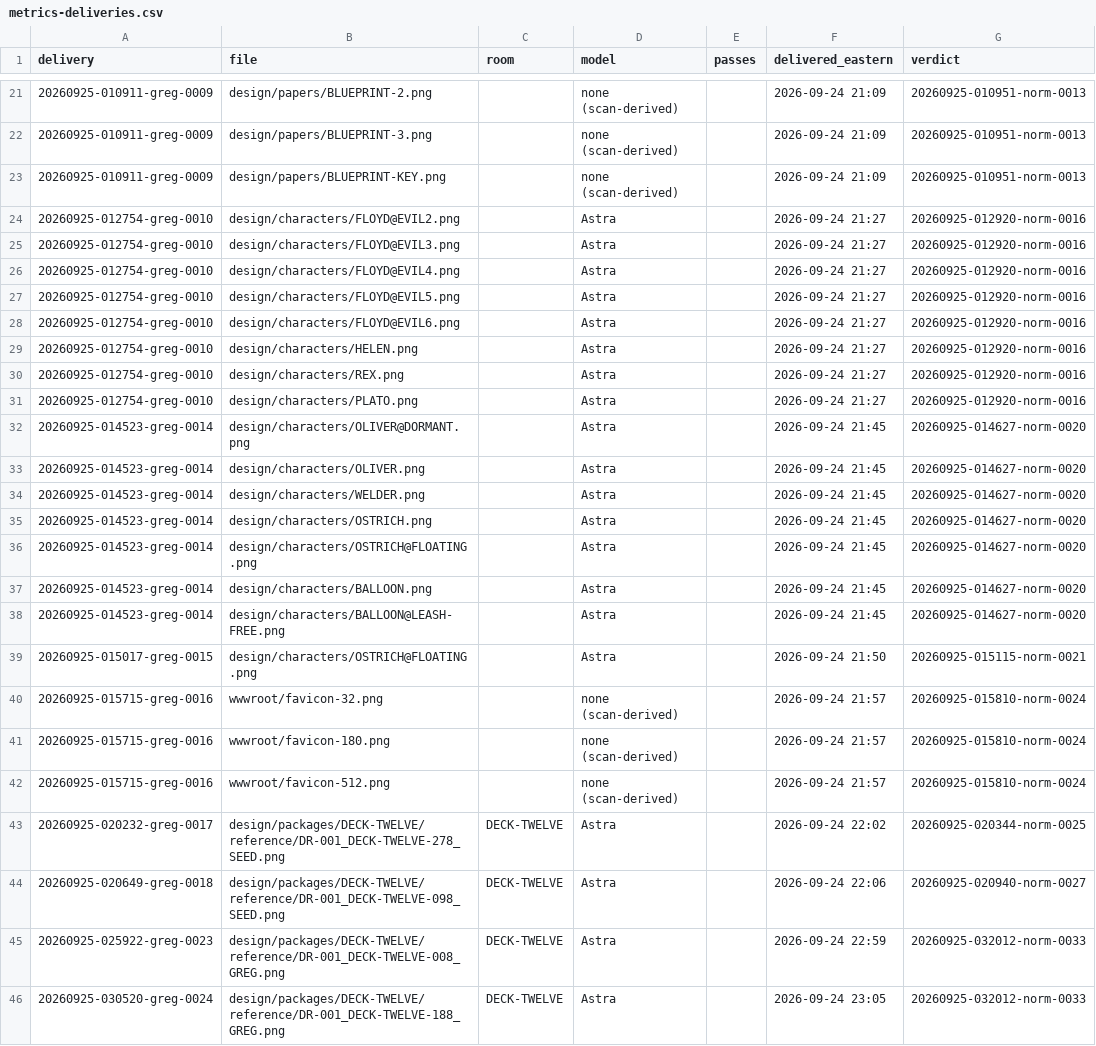
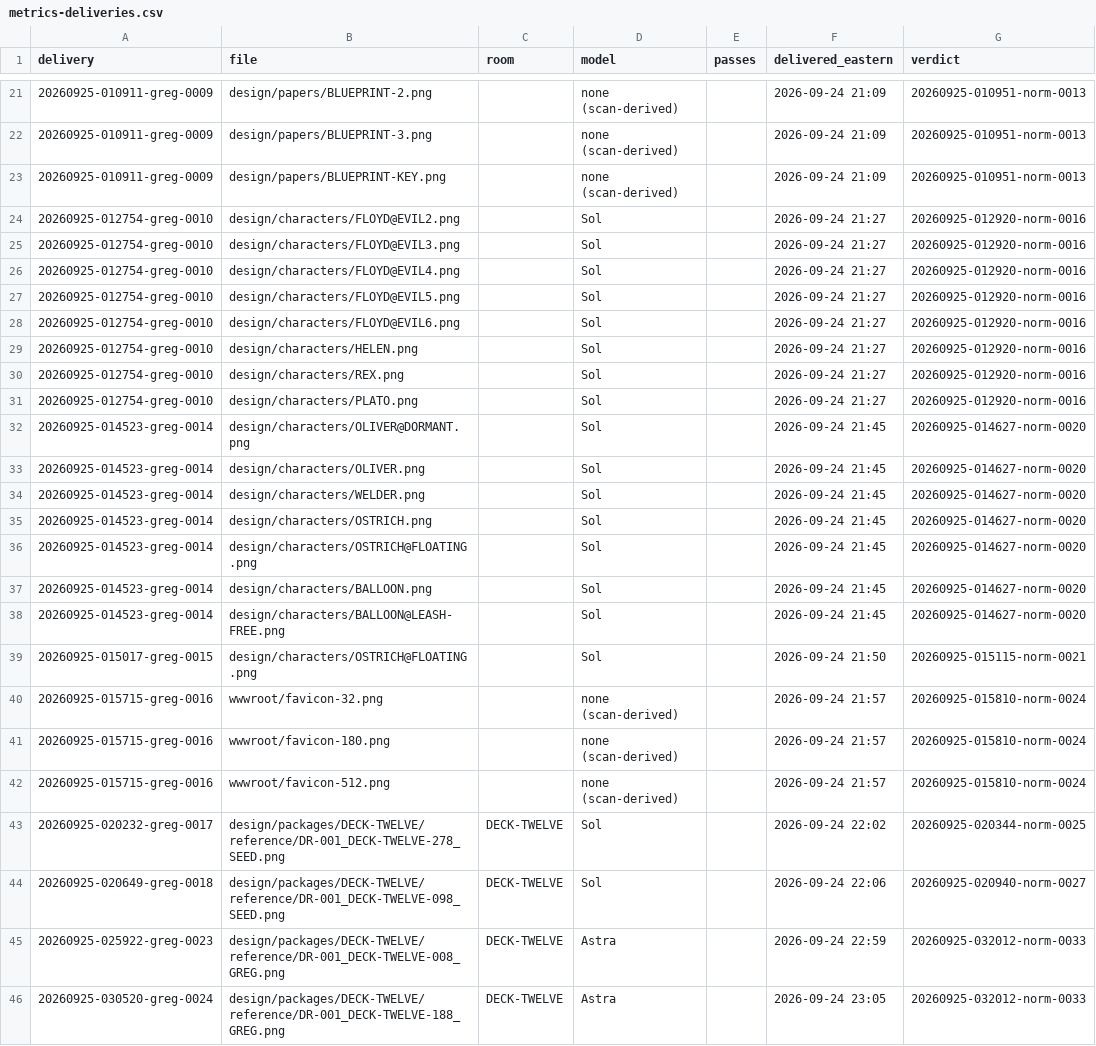
Before and after one commit to joetcochran/stationfall-site, a CSV file: wiki/metrics-deliveries.csv, drawn as a sheet; only a part is shown, gaps mark what is left out; the diff covers the shown part only; the diff names each change by its address in the sheet, - before the commit and + after, or states it on an @@ line.

```diff
--- a/wiki/metrics-deliveries.csv
+++ b/wiki/metrics-deliveries.csv
-D24:D39 (model): Astra
+D24:D39 (model): Sol
-D43:D44 (model): Astra
+D43:D44 (model): Sol
```
Also changed, not shown: 8 added rows and 10 edited cells elsewhere in this file, wiki/metrics-asks.csv, wiki/metrics-cost.csv, 17 other files.
